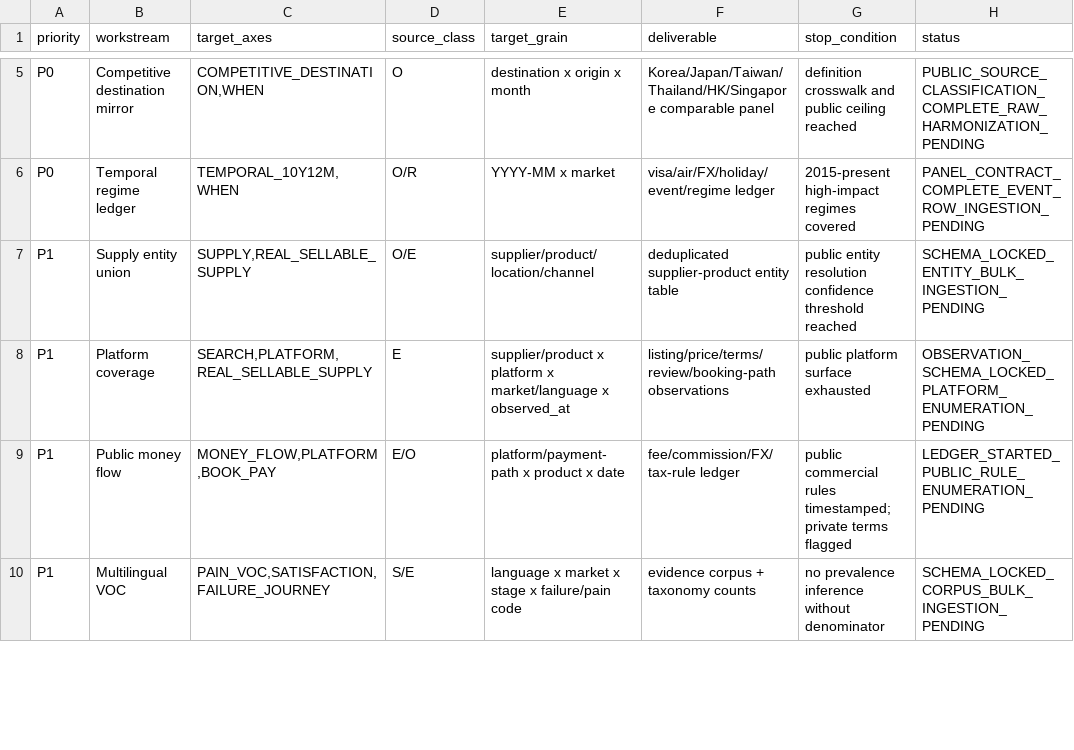
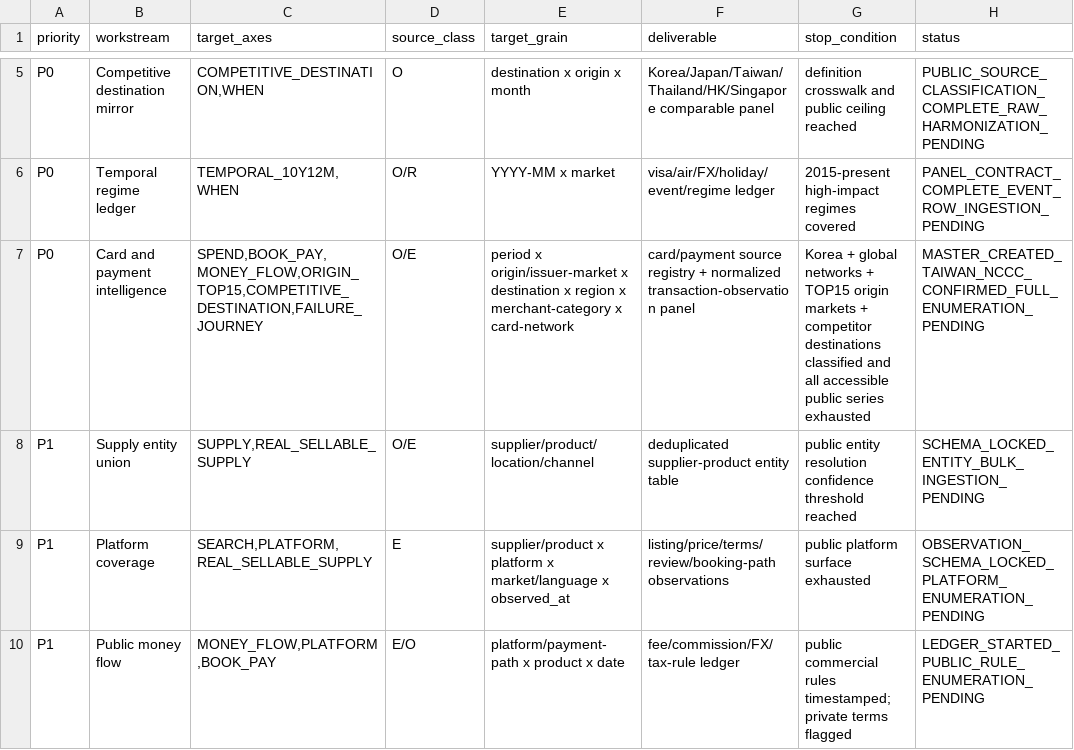
Before and after one commit to fusion3333/fusion, a CSV file: 00_SYSTEM/PUBLIC_DATA_INGESTION_BACKLOG_V1.csv, drawn as a sheet; only a part is shown, gaps mark what is left out; the shorter side is filled out with more unchanged rows; the diff names each change by its address in the sheet, - before the commit and + after, or states it on an @@ line.

Commit message:
공개 데이터 적재계획에 카드·결제 지능 추가

```diff
--- a/00_SYSTEM/PUBLIC_DATA_INGESTION_BACKLOG_V1.csv
+++ b/00_SYSTEM/PUBLIC_DATA_INGESTION_BACKLOG_V1.csv
+row 7: P0 | Card and payment intelligence | SPEND,BOOK_PAY,MONEY_FLOW,ORIGIN_TOP15,COMPETITIVE_DESTINATION,FAILURE_JOURNEY | O/E | period x origin/issuer-market x destination x region x merchant-category x card-network | card/payment source registry + normalized transaction-observation panel | Korea + global networks + TOP15 origin markets + competitor destinations classified and all accessible public series exhausted | MASTER_CREATED_TAIWAN_NCCC_CONFIRMED_FULL_ENUMERATION_PENDING
```
